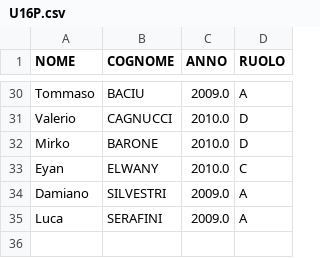
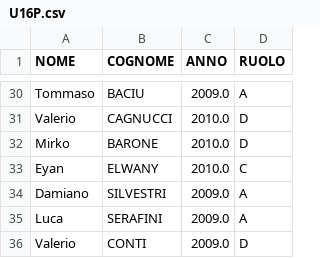
Before and after one commit to alesco1973/ASA_SGS, a CSV file: data/U16P.csv, drawn as a sheet; only a part is shown, gaps mark what is left out.

Commit message:
Commit success!

```diff
--- a/data/U16P.csv
+++ b/data/U16P.csv
@@ -35 +35,2 @@ Damiano;SILVESTRI;2009.0;A
 Luca;SERAFINI;2009.0;A
+Valerio;CONTI;2009.0;D
```
